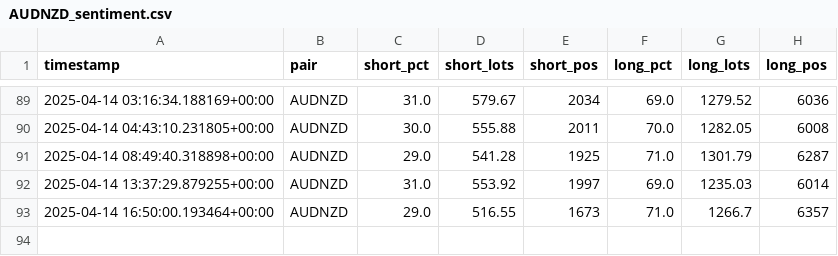
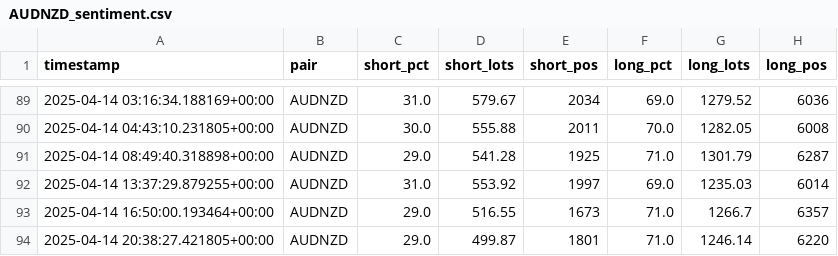
Before and after one commit to leslypierre/dumb-money-index, a CSV file: data_sentiment/AUDNZD_sentiment.csv, drawn as a sheet; only a part is shown, gaps mark what is left out.

```diff
--- a/data_sentiment/AUDNZD_sentiment.csv
+++ b/data_sentiment/AUDNZD_sentiment.csv
@@ -93 +93,2 @@ timestamp,pair,short_pct,short_lots,short_pos,long_pct,long_lots,long_pos
 2025-04-14 16:50:00.193464+00:00,AUDNZD,29.0,516.55,1673,71.0,1266.7,6357
+2025-04-14 20:38:27.421805+00:00,AUDNZD,29.0,499.87,1801,71.0,1246.14,6220
```
Also changed, not shown: data_sentiment/AUDCAD_sentiment.csv, data_sentiment/AUDUSD_sentiment.csv, 25 other files.
